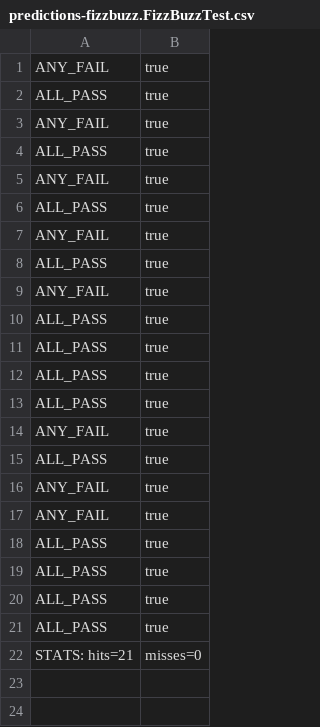
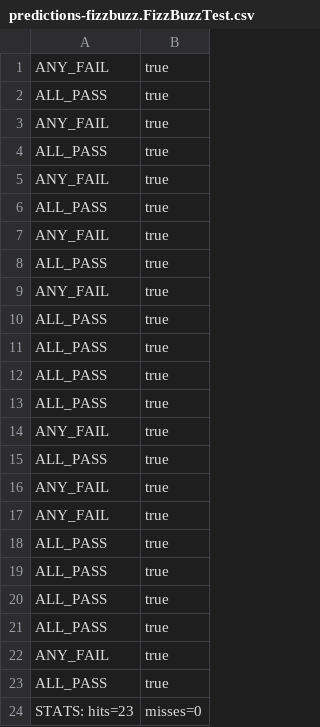
Before and after one commit to christian-anker-larsen/katas, a CSV file: predictions-fizzbuzz.FizzBuzzTest.csv, drawn as a sheet.

```diff
--- a/predictions-fizzbuzz.FizzBuzzTest.csv
+++ b/predictions-fizzbuzz.FizzBuzzTest.csv
@@ -21,2 +21,4 @@ ALL_PASS,true
 ALL_PASS,true
-STATS: hits=21, misses=0
+ANY_FAIL,true
+ALL_PASS,true
+STATS: hits=23, misses=0
```
Also changed, not shown: 1 other file.
